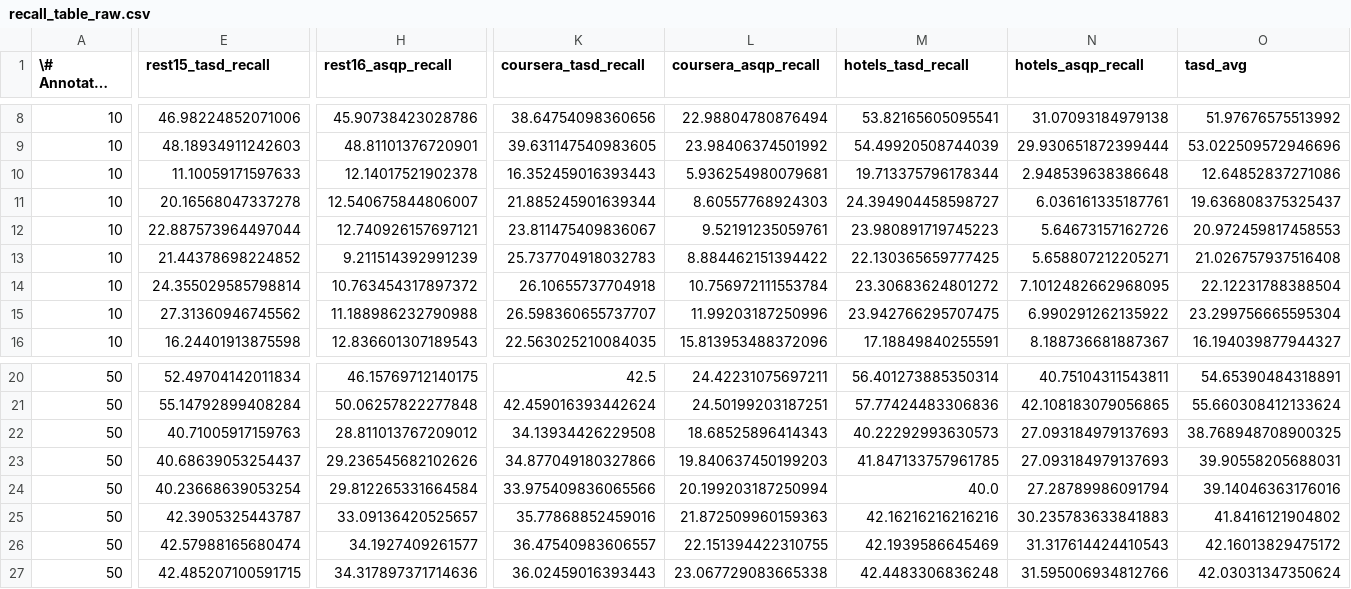
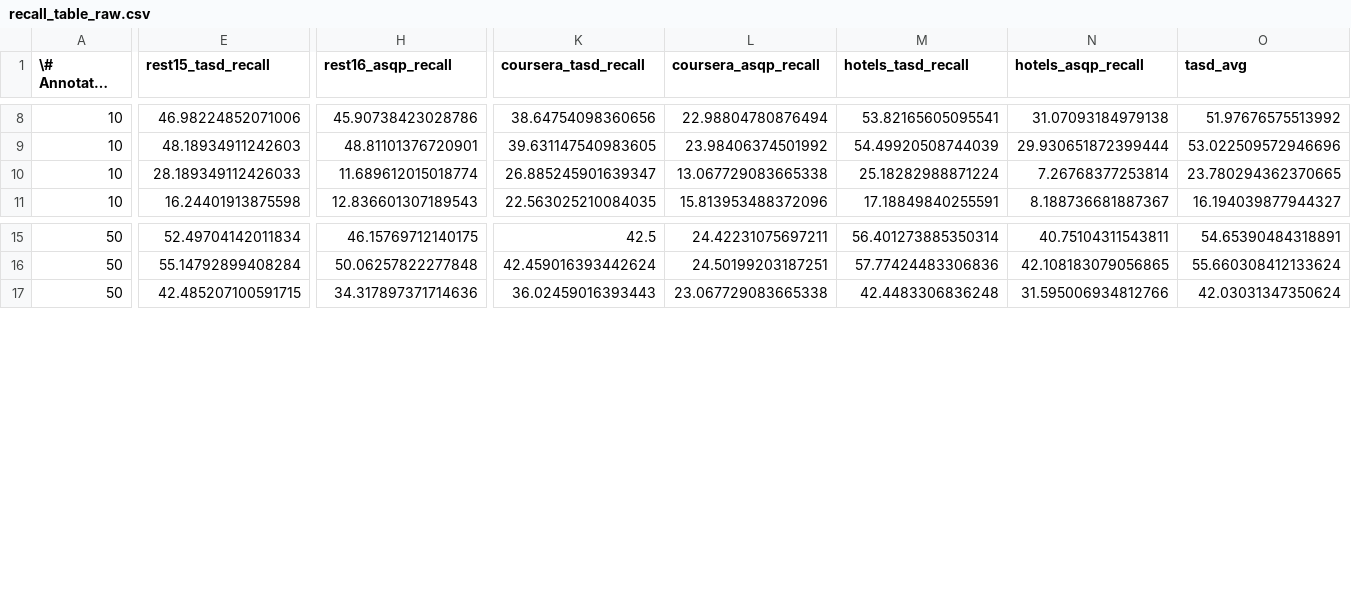
Before and after one commit to NilsHellwig/LA-ABSA, a CSV file: plots/_out_table/recall_table_raw.csv, drawn as a sheet; only a part is shown, gaps mark what is left out; long unchanged cells end in …; removed rows and columns are numbered as before the commit, all else as after; rows hold the shown columns only; the diff covers the shown part only; the diff names each change by its address in the sheet, - before the commit and + after, or states it on an @@ line.

```diff
--- a/plots/_out_table/recall_table_raw.csv
+++ b/plots/_out_table/recall_table_raw.csv
-row 10: 10 | 11.10059171597633 | 12.14017521902378 | 16.352459016393443 | 5.936254980079681 | 19.713375796178344 | 2.948539638386648 | 12.64852837271086
-row 11: 10 | 20.16568047337278 | 12.540675844806007 | 21.885245901639344 | 8.60557768924303 | 24.394904458598727 | 6.036161335187761 | 19.636808375325437
-row 12: 10 | 22.887573964497044 | 12.740926157697121 | 23.811475409836067 | 9.52191235059761 | 23.980891719745223 | 5.64673157162726 | 20.972459817458553
-row 13: 10 | 21.44378698224852 | 9.211514392991239 | 25.737704918032783 | 8.884462151394422 | 22.130365659777425 | 5.658807212205271 | 21.026757937516408
-row 14: 10 | 24.355029585798814 | 10.763454317897372 | 26.10655737704918 | 10.756972111553784 | 23.30683624801272 | 7.1012482662968095 | 22.12231788388504
-E10 (rest15_tasd_recall): 27.31360946745562
+E10 (rest15_tasd_recall): 28.189349112426033
-H10 (rest16_asqp_recall): 11.188986232790988
+H10 (rest16_asqp_recall): 11.689612015018774
-K10 (coursera_tasd_recall): 26.598360655737707
+K10 (coursera_tasd_recall): 26.885245901639347
-L10 (coursera_asqp_recall): 11.99203187250996
+L10 (coursera_asqp_recall): 13.067729083665338
-M10 (hotels_tasd_recall): 23.942766295707475
+M10 (hotels_tasd_recall): 25.18282988871224
-N10 (hotels_asqp_recall): 6.990291262135922
+N10 (hotels_asqp_recall): 7.26768377253814
-O10 (tasd_avg): 23.299756665595304
+O10 (tasd_avg): 23.780294362370665
-row 22: 50 | 40.71005917159763 | 28.811013767209012 | 34.13934426229508 | 18.68525896414343 | 40.22292993630573 | 27.093184979137693 | 38.768948708900325
-row 23: 50 | 40.68639053254437 | 29.236545682102626 | 34.877049180327866 | 19.840637450199203 | 41.847133757961785 | 27.093184979137693 | 39.90558205688031
-row 24: 50 | 40.23668639053254 | 29.812265331664584 | 33.975409836065566 | 20.199203187250994 | 40.0 | 27.28789986091794 | 39.14046363176016
-row 25: 50 | 42.3905325443787 | 33.09136420525657 | 35.77868852459016 | 21.872509960159363 | 42.16216216216216 | 30.235783633841883 | 41.8416121904802
-row 26: 50 | 42.57988165680474 | 34.1927409261577 | 36.47540983606557 | 22.151394422310755 | 42.1939586645469 | 31.317614424410543 | 42.16013829475172
```
Also changed, not shown: 1 edited cell elsewhere in this file, plots/_out_table/f1_table_raw.csv, plots/_out_table/precision_table_raw.csv, 24 other files.
